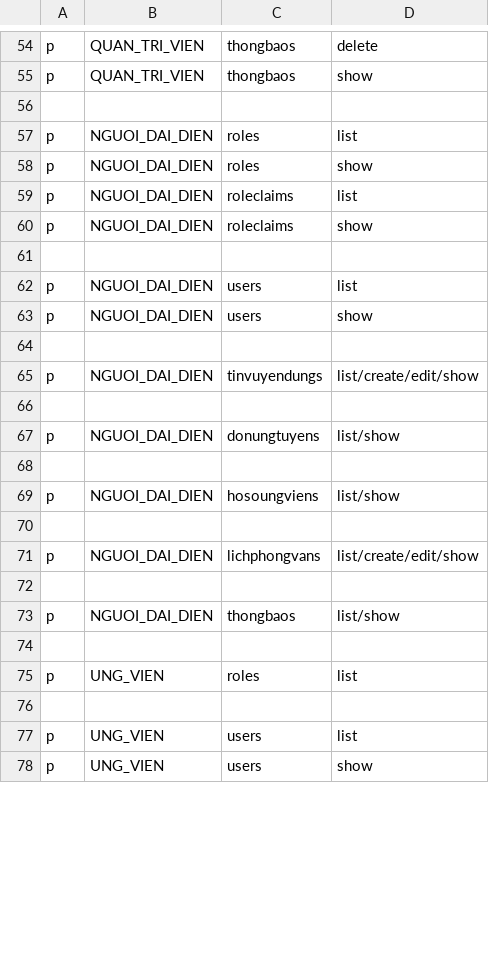
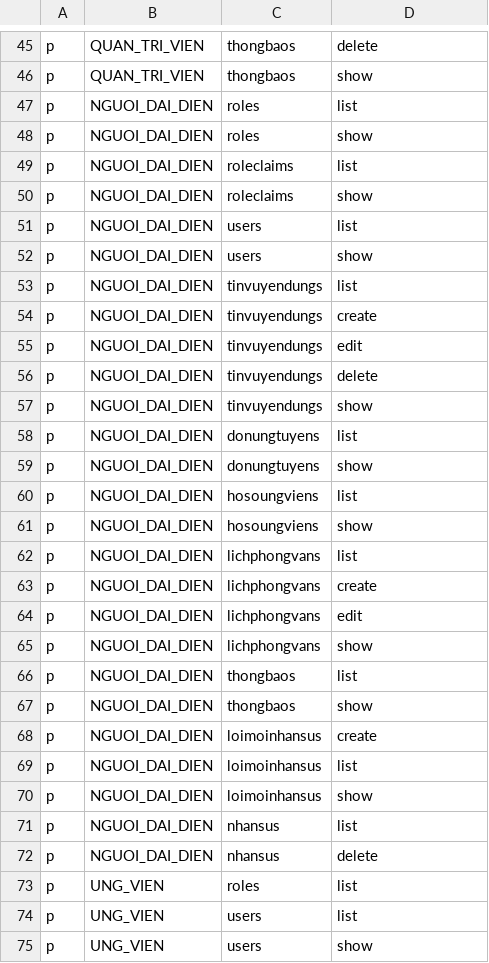
Before and after one commit to NgPhucs2375/Smart_Recruitment, a CSV file: src/WebApi/WebApp.Server/wwwroot/policy.csv, drawn as a sheet; only a part is shown, gaps mark what is left out; the diff covers the shown part only.

```diff
--- a/src/WebApi/WebApp.Server/wwwroot/policy.csv
+++ b/src/WebApi/WebApp.Server/wwwroot/policy.csv
@@ -55,3 +46,2 @@ p, QUAN_TRI_VIEN, thongbaos, delete
 p, QUAN_TRI_VIEN, thongbaos, show
-
 p, NGUOI_DAI_DIEN, roles, list
@@ -60,18 +50,25 @@ p, NGUOI_DAI_DIEN, roleclaims, list
 p, NGUOI_DAI_DIEN, roleclaims, show
-
 p, NGUOI_DAI_DIEN, users, list
 p, NGUOI_DAI_DIEN, users, show
-
-p, NGUOI_DAI_DIEN, tinvuyendungs, list/create/edit/show
-
-p, NGUOI_DAI_DIEN, donungtuyens, list/show
-
-p, NGUOI_DAI_DIEN, hosoungviens, list/show
-
-p, NGUOI_DAI_DIEN, lichphongvans, list/create/edit/show
-
-p, NGUOI_DAI_DIEN, thongbaos, list/show
-
+p, NGUOI_DAI_DIEN, tinvuyendungs, list
+p, NGUOI_DAI_DIEN, tinvuyendungs, create
+p, NGUOI_DAI_DIEN, tinvuyendungs, edit
+p, NGUOI_DAI_DIEN, tinvuyendungs, delete
+p, NGUOI_DAI_DIEN, tinvuyendungs, show
+p, NGUOI_DAI_DIEN, donungtuyens, list
+p, NGUOI_DAI_DIEN, donungtuyens, show
+p, NGUOI_DAI_DIEN, hosoungviens, list
+p, NGUOI_DAI_DIEN, hosoungviens, show
+p, NGUOI_DAI_DIEN, lichphongvans, list
+p, NGUOI_DAI_DIEN, lichphongvans, create
+p, NGUOI_DAI_DIEN, lichphongvans, edit
+p, NGUOI_DAI_DIEN, lichphongvans, show
+p, NGUOI_DAI_DIEN, thongbaos, list
+p, NGUOI_DAI_DIEN, thongbaos, show
+p, NGUOI_DAI_DIEN, loimoinhansus, create
+p, NGUOI_DAI_DIEN, loimoinhansus, list
+p, NGUOI_DAI_DIEN, loimoinhansus, show
+p, NGUOI_DAI_DIEN, nhansus, list
+p, NGUOI_DAI_DIEN, nhansus, delete
 p, UNG_VIEN, roles, list
-
 p, UNG_VIEN, users, list
```
Also changed, not shown: 10 added rows, 13 removed rows and 57 edited cells elsewhere in this file, 22 other files.
